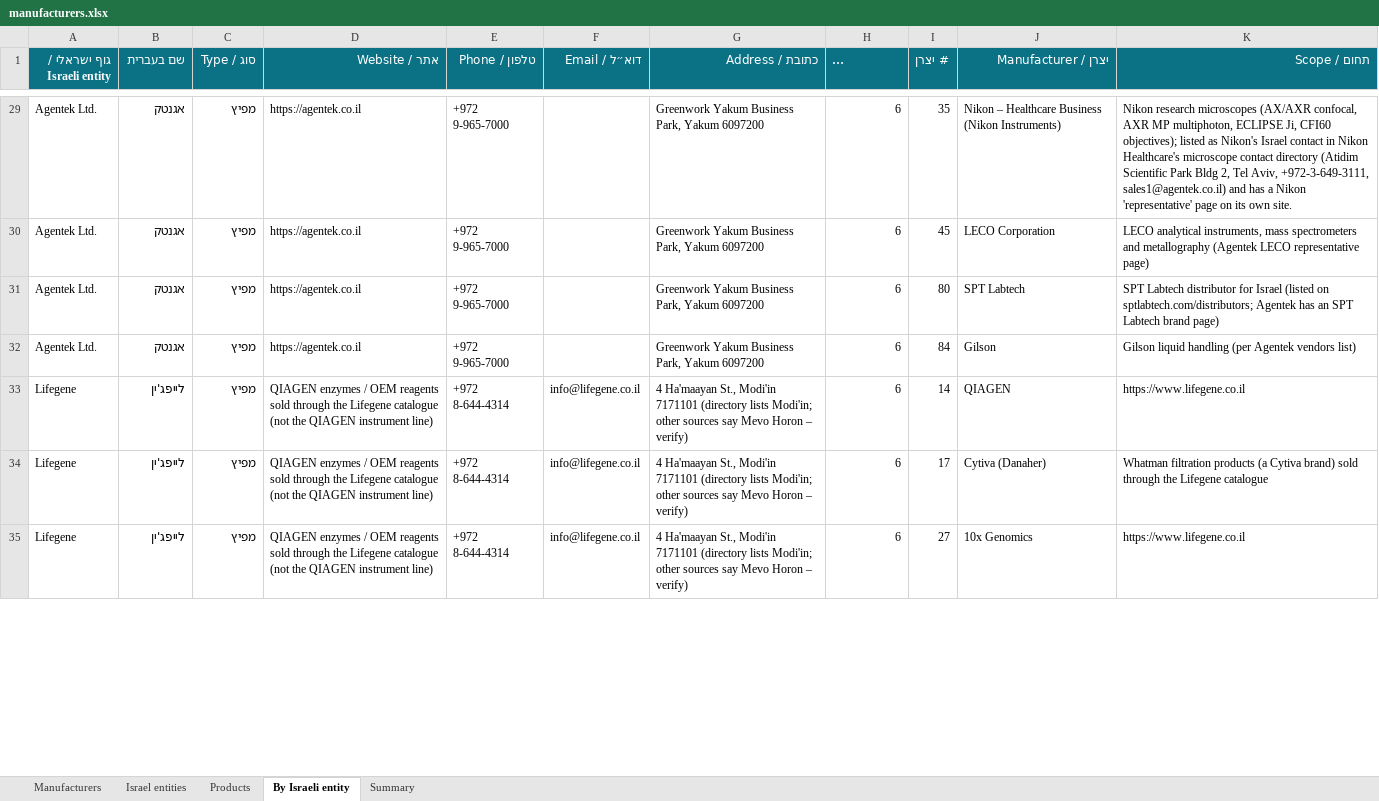
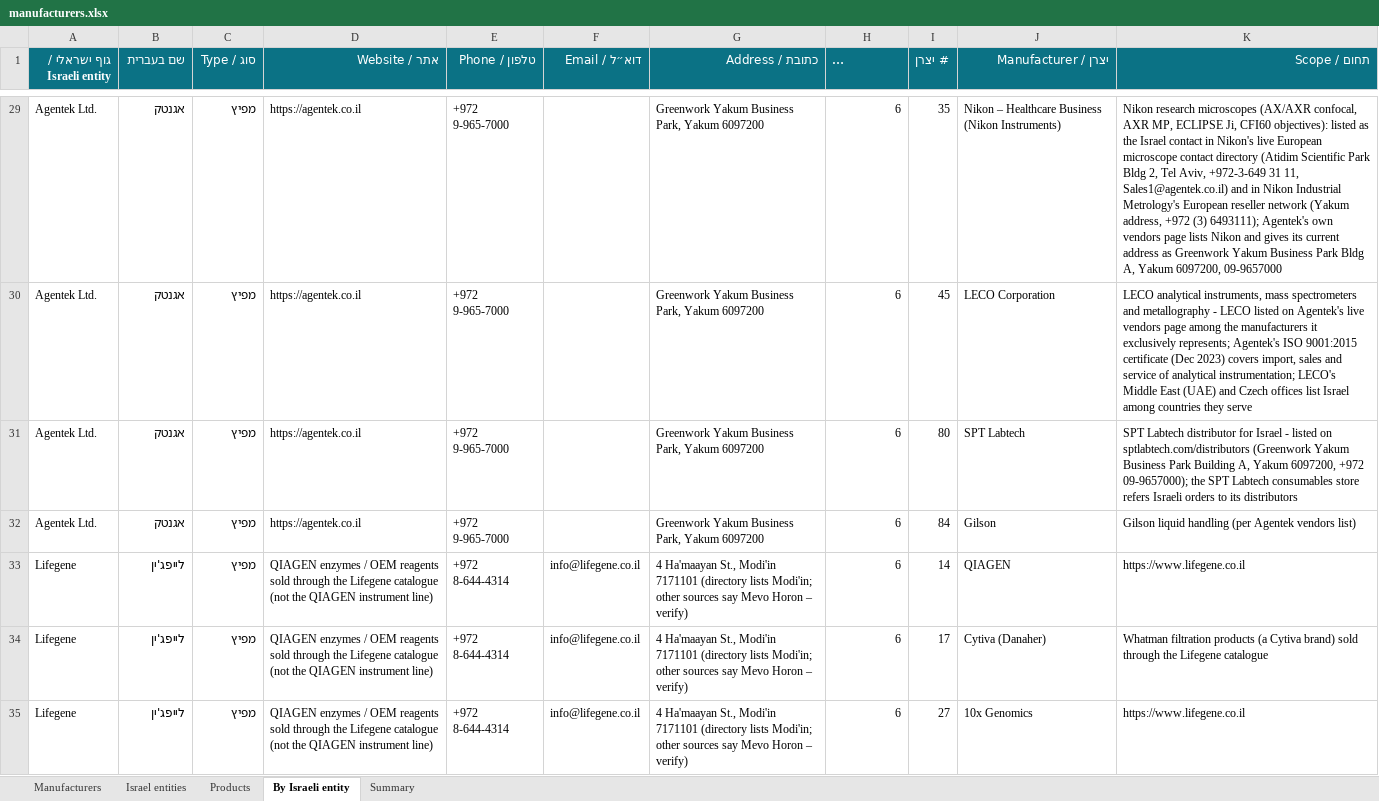
Before and after one commit to ditri12/ditri12, an Excel workbook: lab-equipment-manufacturers/data/manufacturers.xlsx, sheet By Israeli entity, drawn as a sheet; only a part is shown, gaps mark what is left out; long unchanged cells end in …; values as stored, in another font and other column widths than the file's, no borders; the diff covers the shown part only; the diff names each change by its address in the sheet, - before the commit and + after, or states it on an @@ line.

```diff
--- a/lab-equipment-manufacturers/data/manufacturers.xlsx (sheet By Israeli entity)
+++ b/lab-equipment-manufacturers/data/manufacturers.xlsx (sheet By Israeli entity)
-K29 (תחום / Scope): …confocal, AXR MP multiphoton, ECLIPSE Ji, CFI60 objectives); listed as Nikon's Israel contact in Nikon Healthcare's microscope contact directory (Atidim Scientific Park Bldg 2, Tel Aviv, +972-3-649-3111, sales1@agentek.co.il) and has a Nikon 'representative' page on its own site.
+K29 (תחום / Scope): …confocal, AXR MP, ECLIPSE Ji, CFI60 objectives): listed as the Israel contact in Nikon's live European microscope contact directory (Atidim Scientific Park Bldg 2, Tel Aviv, +972-3-649 31 11, Sales1@agentek.co.il) and in Nikon Industrial Metrology's European reseller network (Yakum address, +972 (3) 6493111); Agentek's own vendors page lists Nikon and gives its current address as Greenwork Yakum Business Park Bldg A, Yakum 6097200, 09-9657000
-K30 (תחום / Scope): …and metallography (Agentek LECO representative page)
+K30 (תחום / Scope): …and metallography - LECO listed on Agentek's live vendors page among the manufacturers it exclusively represents; Agentek's ISO 9001:2015 certificate (Dec 2023) covers import, sales and service of analytical instrumentation; LECO's Middle East (UAE) and Czech offices list Israel among countries they serve
-K31 (תחום / Scope): …for Israel (listed on sptlabtech.com/distributors; Agentek has an SPT Labtech brand page)
+K31 (תחום / Scope): …for Israel - listed on sptlabtech.com/distributors (Greenwork Yakum Business Park Building A, Yakum 6097200, +972 09-9657000); the SPT Labtech consumables store refers Israeli orders to its distributors
```
Also changed, not shown: 22 added rows, 6 removed rows and 112 edited cells elsewhere in this sheet, sheet Israel entities, sheet Manufacturers, 6 other files.
